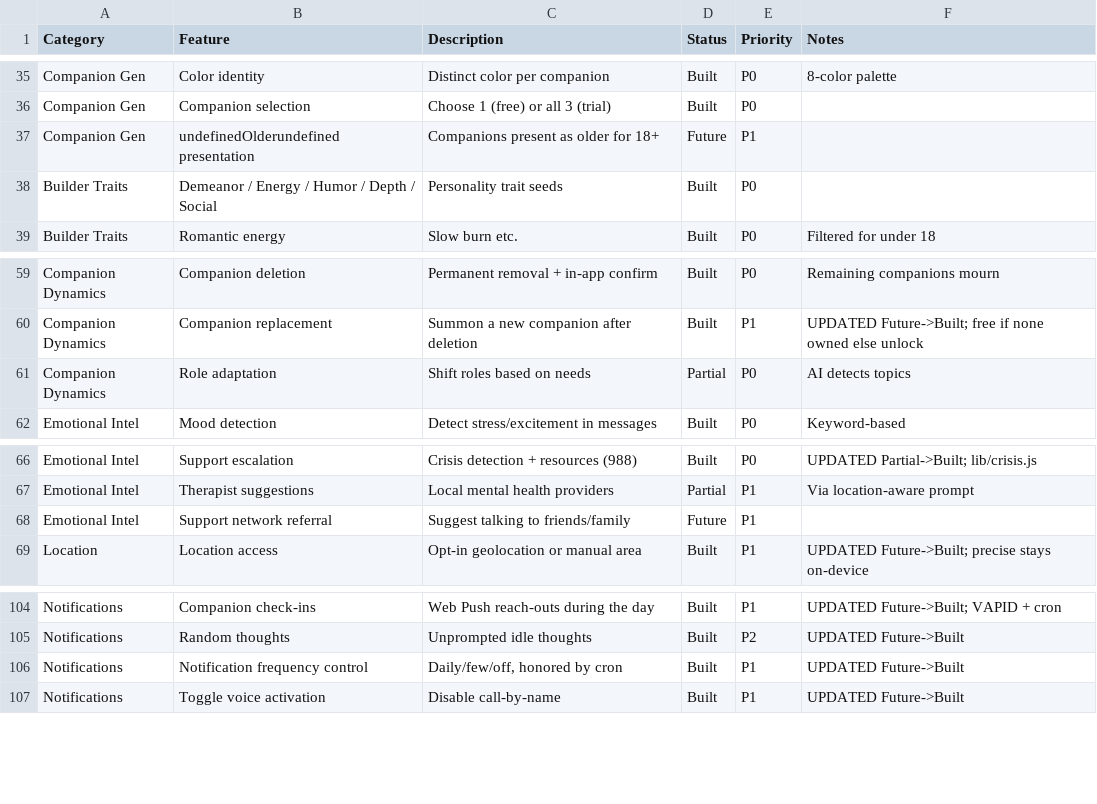
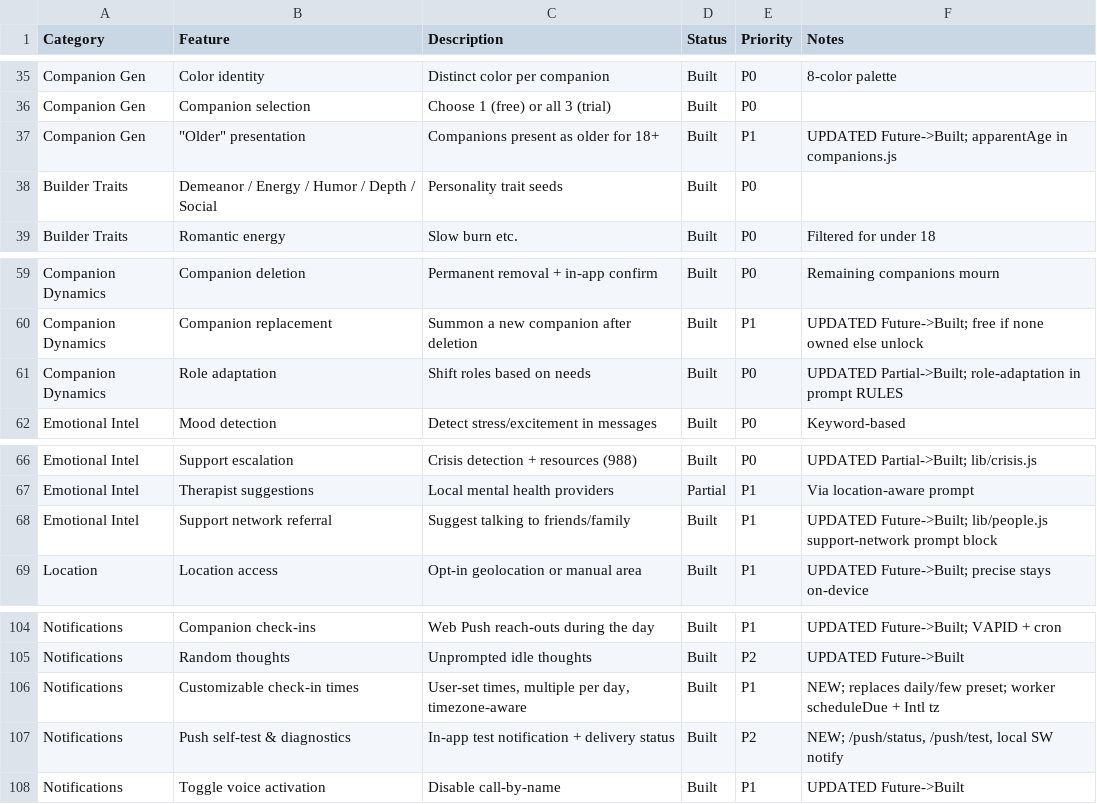
Before and after one commit to lilkkjo082004/other-app, a CSV file: docs/feature-tracker.csv, drawn as a sheet; only a part is shown, gaps mark what is left out.

```diff
--- a/docs/feature-tracker.csv
+++ b/docs/feature-tracker.csv
@@ -36,3 +36,3 @@ Companion Gen,Color identity,Distinct color per companion,Built,P0,8-color palet
 Companion Gen,Companion selection,Choose 1 (free) or all 3 (trial),Built,P0,
-Companion Gen,"undefinedOlderundefined presentation",Companions present as older for 18+,Future,P1,
+Companion Gen,"""Older"" presentation",Companions present as older for 18+,Built,P1,UPDATED Future->Built; apparentAge in companions.js
 Builder Traits,Demeanor / Energy / Humor / Depth / Social,Personality trait seeds,Built,P0,
@@ -60,3 +60,3 @@ Companion Dynamics,Companion deletion,Permanent removal + in-app confirm,Built,P
 Companion Dynamics,Companion replacement,Summon a new companion after deletion,Built,P1,UPDATED Future->Built; free if none owned else unlock
-Companion Dynamics,Role adaptation,Shift roles based on needs,Partial,P0,AI detects topics
+Companion Dynamics,Role adaptation,Shift roles based on needs,Built,P0,UPDATED Partial->Built; role-adaptation in prompt RULES
 Emotional Intel,Mood detection,Detect stress/excitement in messages,Built,P0,Keyword-based
@@ -67,3 +67,3 @@ Emotional Intel,Support escalation,Crisis detection + resources (988),Built,P0,U
 Emotional Intel,Therapist suggestions,Local mental health providers,Partial,P1,Via location-aware prompt
-Emotional Intel,Support network referral,Suggest talking to friends/family,Future,P1,
+Emotional Intel,Support network referral,Suggest talking to friends/family,Built,P1,UPDATED Future->Built; lib/people.js support-network prompt block
 Location,Location access,Opt-in geolocation or manual area,Built,P1,UPDATED Future->Built; precise stays on-device
@@ -105,3 +105,4 @@ Notifications,Companion check-ins,Web Push reach-outs during the day,Built,P1,UP
 Notifications,Random thoughts,Unprompted idle thoughts,Built,P2,UPDATED Future->Built
-Notifications,Notification frequency control,"Daily/few/off, honored by cron",Built,P1,UPDATED Future->Built
+Notifications,Customizable check-in times,"User-set times, multiple per day, timezone-aware",Built,P1,NEW; replaces daily/few preset; worker scheduleDue + Intl tz
+Notifications,Push self-test & diagnostics,In-app test notification + delivery status,Built,P2,"NEW; /push/status, /push/test, local SW notify"
 Notifications,Toggle voice activation,Disable call-by-name,Built,P1,UPDATED Future->Built
```
Also changed, not shown: 2 other files.
